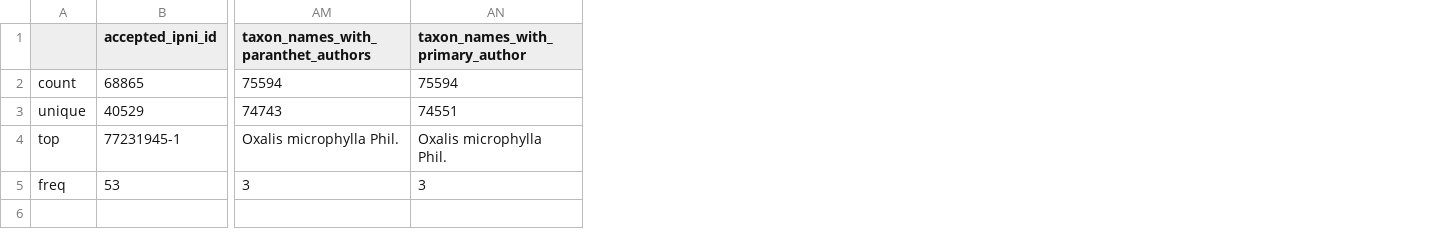
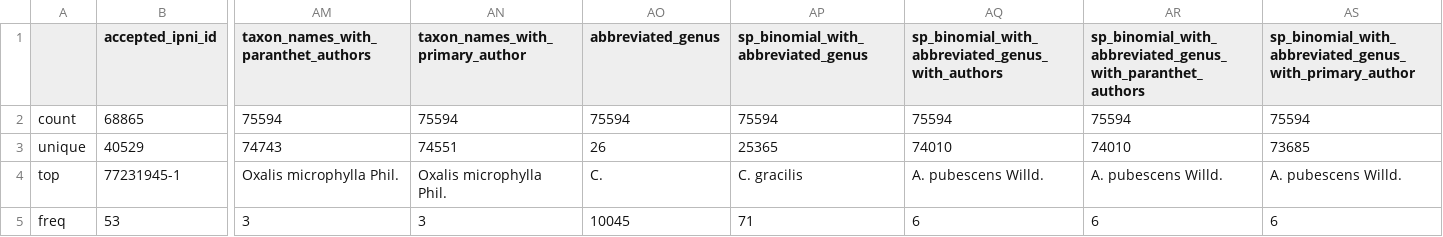
Before and after one commit to alrichardbollans/WCVPHomonyms, a CSV file: taxonomy_inputs/outputs/all_homonyms/non_accepted_homonyms_summary.csv, drawn as a sheet; only a part is shown, gaps mark what is left out; the diff names each change by its address in the sheet, - before the commit and + after, or states it on an @@ line.

Commit message:
Add genus abbreviations to search terms

```diff
--- a/taxonomy_inputs/outputs/all_homonyms/non_accepted_homonyms_summary.csv
+++ b/taxonomy_inputs/outputs/all_homonyms/non_accepted_homonyms_summary.csv
+column AO (abbreviated_genus), rows 2-5: 75594 | 26 | C. | 10045
+column AP, rows 1-5: sp_binomial_with_abbreviated_genus | 75594 | 25365 | C. gracilis | 71
+column AQ, rows 1-5: sp_binomial_with_abbreviated_genus_with_authors | 75594 | 74010 | A. pubescens Willd. | 6
+column AR, rows 1-5: sp_binomial_with_abbreviated_genus_with_paranthet_authors | 75594 | 74010 | A. pubescens Willd. | 6
+column AS, rows 1-5: sp_binomial_with_abbreviated_genus_with_primary_author | 75594 | 73685 | A. pubescens Willd. | 6
```
Also changed, not shown: taxonomy_inputs/outputs/all_homonyms/accepted_with_homonyms_summary.csv, taxonomy_inputs/outputs/all_homonyms/homonyms_summary.csv, 7 other files.
